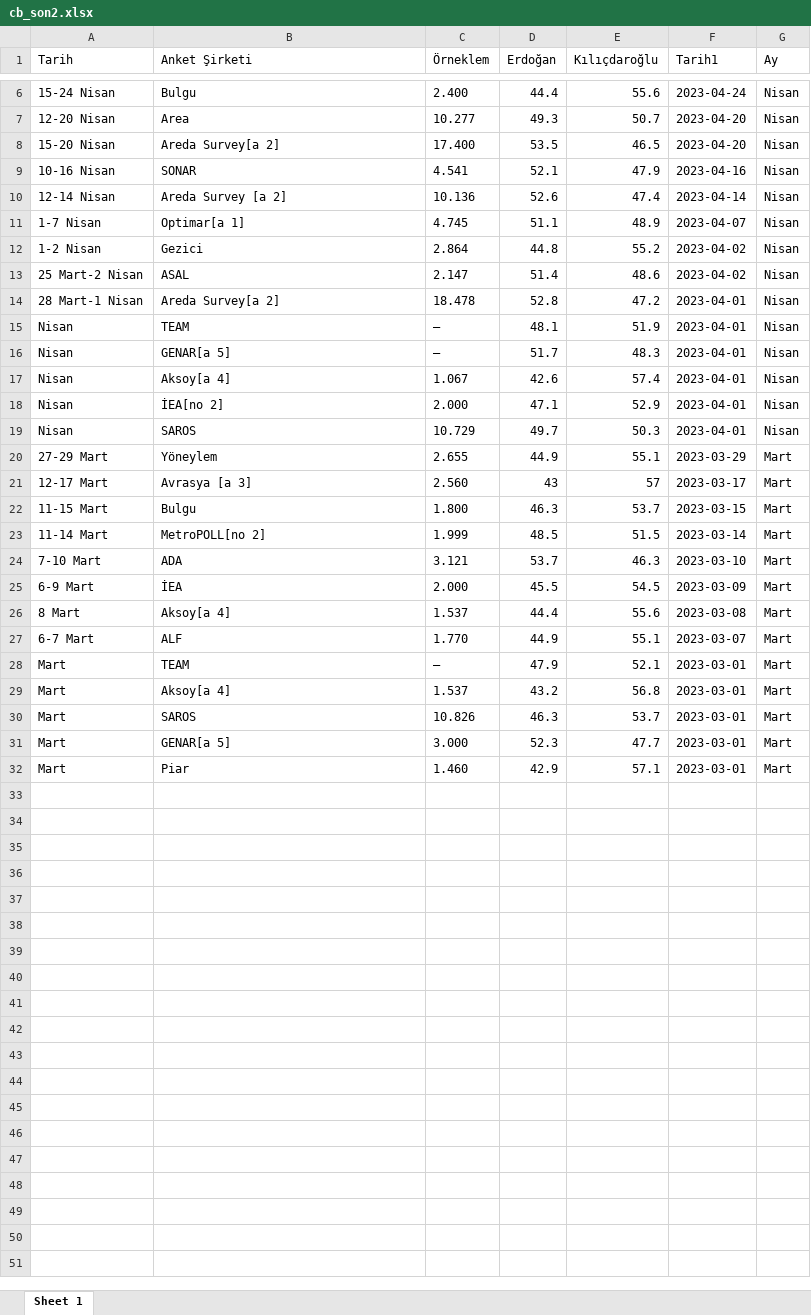
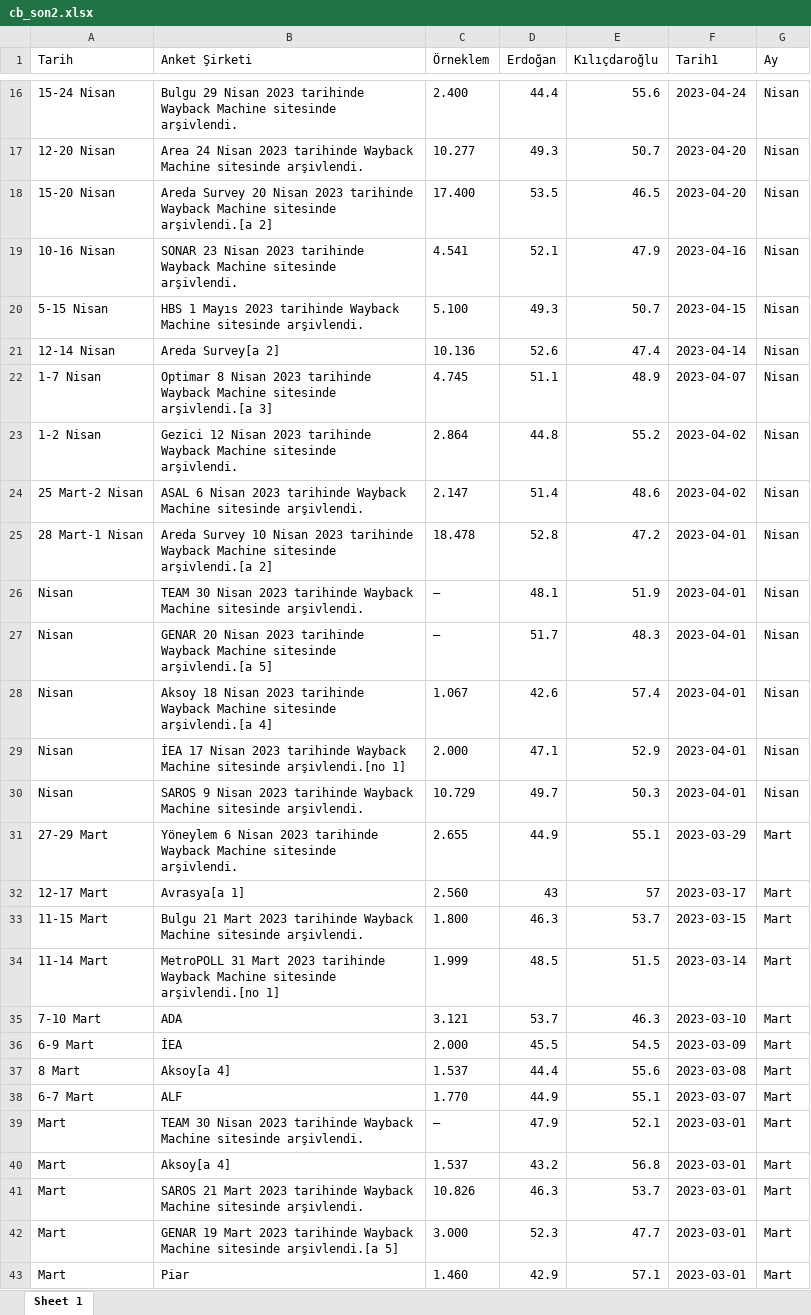
Before and after one commit to ozancanozdemir/ozancanozdemir.github.io, an Excel workbook: cb_son2.xlsx, sheet Sheet 1, drawn as a sheet; only a part is shown, gaps mark what is left out; values as stored, in another font and other column widths than the file's, no borders; addresses are those after the commit; the diff covers the shown part only; the diff names each change by its address in the sheet, - before the commit and + after, or states it on an @@ line.

```diff
--- a/cb_son2.xlsx (sheet Sheet 1)
+++ b/cb_son2.xlsx (sheet Sheet 1)
-B16 (Anket Şirketi): Bulgu
+B16 (Anket Şirketi): Bulgu 29 Nisan 2023 tarihinde Wayback Machine sitesinde arşivlendi.
-B17 (Anket Şirketi): Area
+B17 (Anket Şirketi): Area 24 Nisan 2023 tarihinde Wayback Machine sitesinde arşivlendi.
-B18 (Anket Şirketi): Areda Survey[a 2]
+B18 (Anket Şirketi): Areda Survey 20 Nisan 2023 tarihinde Wayback Machine sitesinde arşivlendi.[a 2]
-B19 (Anket Şirketi): SONAR
+B19 (Anket Şirketi): SONAR 23 Nisan 2023 tarihinde Wayback Machine sitesinde arşivlendi.
+row 20: 5-15 Nisan | HBS 1 Mayıs 2023 tarihinde Wayback Machine sitesinde arşivlendi. | 5.100 | 49.3 | 50.7 | 2023-04-15 | Nisan
-B21 (Anket Şirketi): Areda Survey [a 2]
+B21 (Anket Şirketi): Areda Survey[a 2]
-B22 (Anket Şirketi): Optimar[a 1]
+B22 (Anket Şirketi): Optimar 8 Nisan 2023 tarihinde Wayback Machine sitesinde arşivlendi.[a 3]
-B23 (Anket Şirketi): Gezici
+B23 (Anket Şirketi): Gezici 12 Nisan 2023 tarihinde Wayback Machine sitesinde arşivlendi.
-B24 (Anket Şirketi): ASAL
+B24 (Anket Şirketi): ASAL 6 Nisan 2023 tarihinde Wayback Machine sitesinde arşivlendi.
-B25 (Anket Şirketi): Areda Survey[a 2]
+B25 (Anket Şirketi): Areda Survey 10 Nisan 2023 tarihinde Wayback Machine sitesinde arşivlendi.[a 2]
-B26 (Anket Şirketi): TEAM
+B26 (Anket Şirketi): TEAM 30 Nisan 2023 tarihinde Wayback Machine sitesinde arşivlendi.
-B27 (Anket Şirketi): GENAR[a 5]
+B27 (Anket Şirketi): GENAR 20 Nisan 2023 tarihinde Wayback Machine sitesinde arşivlendi.[a 5]
-B28 (Anket Şirketi): Aksoy[a 4]
+B28 (Anket Şirketi): Aksoy 18 Nisan 2023 tarihinde Wayback Machine sitesinde arşivlendi.[a 4]
-B29 (Anket Şirketi): İEA[no 2]
+B29 (Anket Şirketi): İEA 17 Nisan 2023 tarihinde Wayback Machine sitesinde arşivlendi.[no 1]
-B30 (Anket Şirketi): SAROS
+B30 (Anket Şirketi): SAROS 9 Nisan 2023 tarihinde Wayback Machine sitesinde arşivlendi.
-B31 (Anket Şirketi): Yöneylem
+B31 (Anket Şirketi): Yöneylem 6 Nisan 2023 tarihinde Wayback Machine sitesinde arşivlendi.
-B32 (Anket Şirketi): Avrasya [a 3]
+B32 (Anket Şirketi): Avrasya[a 1]
-B33 (Anket Şirketi): Bulgu
+B33 (Anket Şirketi): Bulgu 21 Mart 2023 tarihinde Wayback Machine sitesinde arşivlendi.
-B34 (Anket Şirketi): MetroPOLL[no 2]
+B34 (Anket Şirketi): MetroPOLL 31 Mart 2023 tarihinde Wayback Machine sitesinde arşivlendi.[no 1]
-B39 (Anket Şirketi): TEAM
+B39 (Anket Şirketi): TEAM 30 Nisan 2023 tarihinde Wayback Machine sitesinde arşivlendi.
-B41 (Anket Şirketi): SAROS
+B41 (Anket Şirketi): SAROS 21 Mart 2023 tarihinde Wayback Machine sitesinde arşivlendi.
-B42 (Anket Şirketi): GENAR[a 5]
+B42 (Anket Şirketi): GENAR 19 Mart 2023 tarihinde Wayback Machine sitesinde arşivlendi.[a 5]
```
Also changed, not shown: 10 added rows and 3 edited cells elsewhere in this sheet, anket_sonuc.xlsx, cb_son.xlsx.
